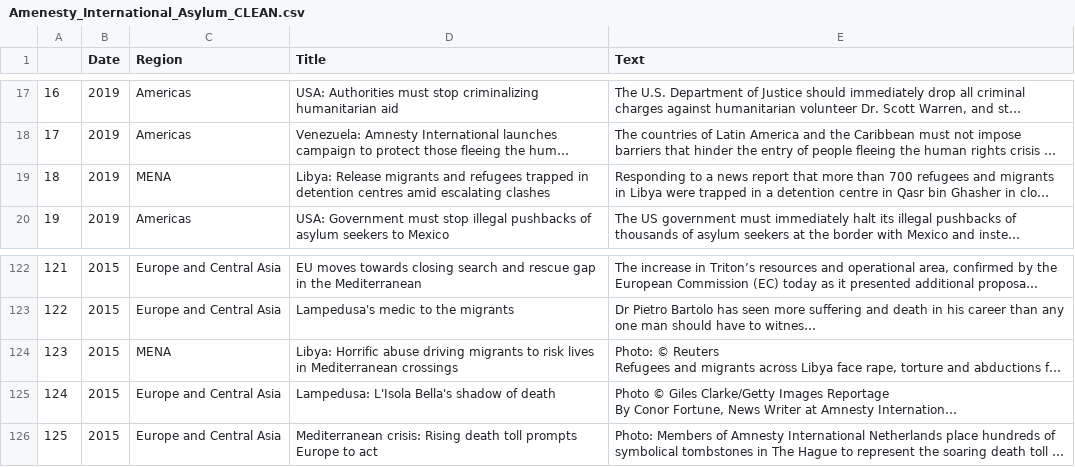
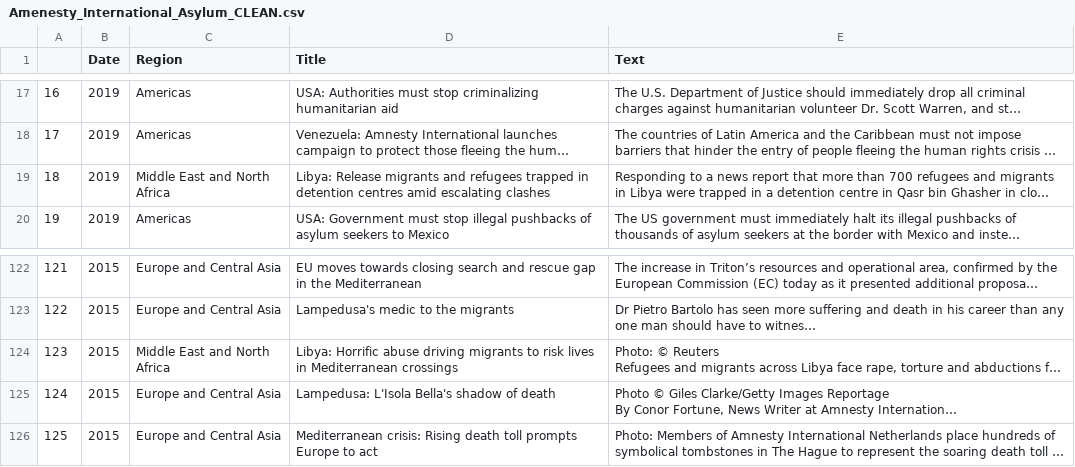
Before and after one commit to cemallon/plsc31101-final-project, a CSV file: Data/Amenesty_International_Asylum_CLEAN.csv, drawn as a sheet; only a part is shown, gaps mark what is left out; long unchanged cells end in …; the diff names each change by its address in the sheet, - before the commit and + after, or states it on an @@ line.

```diff
--- a/Data/Amenesty_International_Asylum_CLEAN.csv
+++ b/Data/Amenesty_International_Asylum_CLEAN.csv
-C19 (Region): MENA
+C19 (Region): Middle East and North Africa
-C124 (Region): MENA
+C124 (Region): Middle East and North Africa
```
Also changed, not shown: Data/Amnesty_International_Asylum_Text_Analysis.csv, 15 other files.
